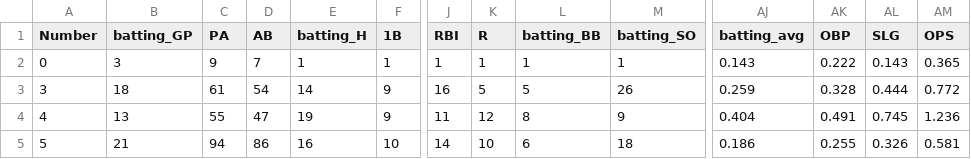
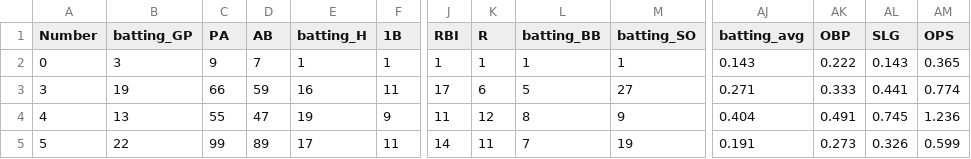
Before and after one commit to jackpuncochar/hamelhawks, a CSV file: cleaned_stats_2026.csv, drawn as a sheet; only a part is shown, gaps mark what is left out; the diff covers the shown part only; the diff names each change by its address in the sheet, - before the commit and + after, or states it on an @@ line.

Commit message:
update stats, standings, results

```diff
--- a/cleaned_stats_2026.csv
+++ b/cleaned_stats_2026.csv
-B3 (batting_GP): 18
+B3 (batting_GP): 19
-C3 (PA): 61
+C3 (PA): 66
-D3 (AB): 54
+D3 (AB): 59
-E3 (batting_H): 14
+E3 (batting_H): 16
-F3 (1B): 9
+F3 (1B): 11
-J3 (RBI): 16
+J3 (RBI): 17
-K3 (R): 5
+K3 (R): 6
-M3 (batting_SO): 26
+M3 (batting_SO): 27
-AJ3 (batting_avg): 0.259
+AJ3 (batting_avg): 0.271
-AK3 (OBP): 0.328
+AK3 (OBP): 0.333
-AL3 (SLG): 0.444
+AL3 (SLG): 0.441
-AM3 (OPS): 0.772
+AM3 (OPS): 0.774
-B5 (batting_GP): 21
+B5 (batting_GP): 22
-C5 (PA): 94
+C5 (PA): 99
-D5 (AB): 86
+D5 (AB): 89
-E5 (batting_H): 16
+E5 (batting_H): 17
-F5 (1B): 10
+F5 (1B): 11
-K5 (R): 10
+K5 (R): 11
-L5 (batting_BB): 6
+L5 (batting_BB): 7
-M5 (batting_SO): 18
+M5 (batting_SO): 19
-AJ5 (batting_avg): 0.186
+AJ5 (batting_avg): 0.191
-AK5 (OBP): 0.255
+AK5 (OBP): 0.273
-AM5 (OPS): 0.581
+AM5 (OPS): 0.599
```
Also changed, not shown: 144 edited cells elsewhere in this file, 2 other files.
